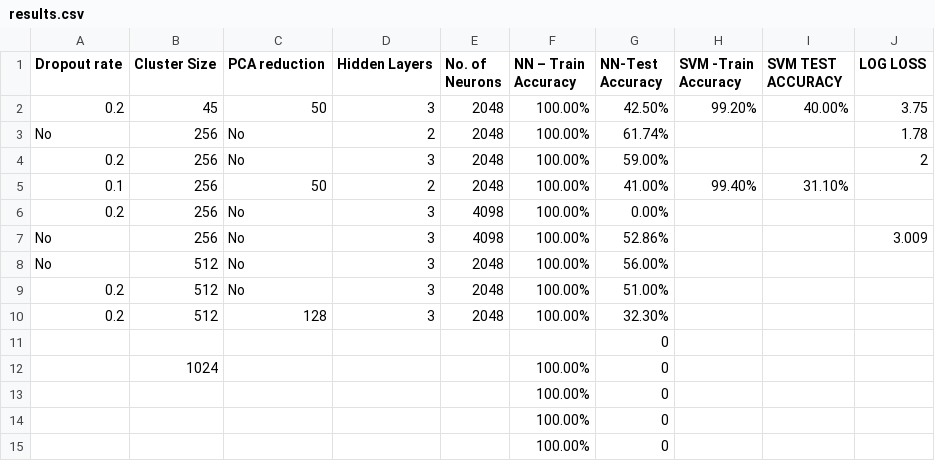
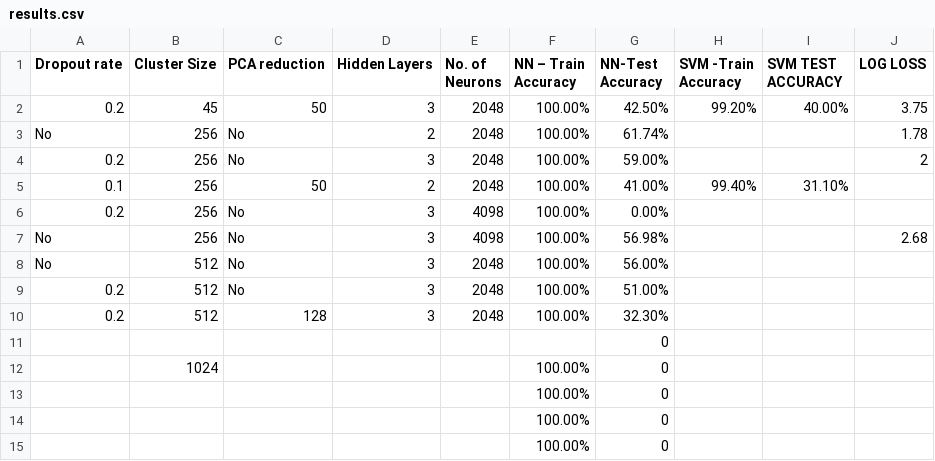
Before and after one commit to RAJATRG/3D-object-recognition, a CSV file: results.csv, drawn as a sheet.

Commit message:
Add files via upload

```diff
--- a/results.csv
+++ b/results.csv
@@ -6,3 +6,3 @@ No,256,No,2,2048,100.00%,61.74%,,,1.78
 0.2,256,No,3,4098,100.00%,0.00%,,,
-No,256,No,3,4098,100.00%,52.86%,,,3.009
+No,256,No,3,4098,100.00%,56.98%,,,2.68
 No,512,No,3,2048,100.00%,56.00%,,,
```
